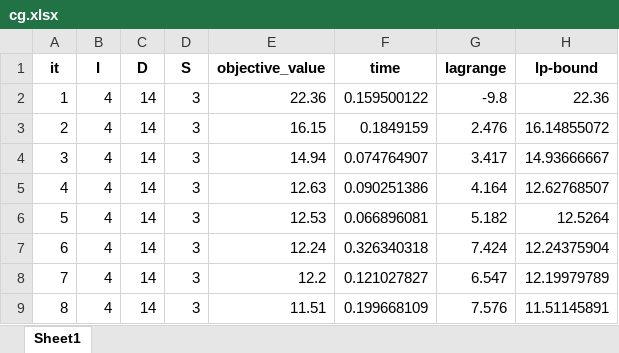
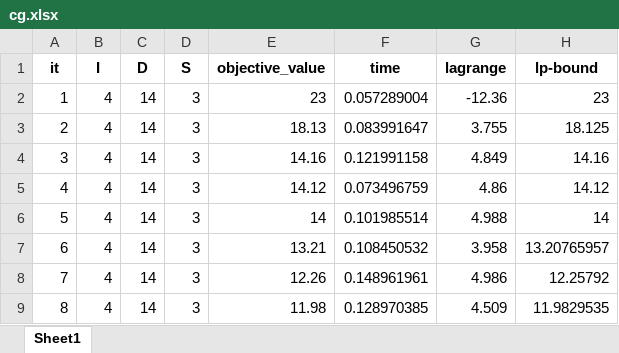
Before and after one commit to lenzwagner/columngeneration, an Excel workbook: Individual/cg.xlsx, sheet Sheet1, drawn as a sheet; only a part is shown; values as stored, in another font and other column widths than the file's, no borders; the diff covers the shown part only; the diff names each change by its address in the sheet, - before the commit and + after, or states it on an @@ line.

```diff
--- a/Individual/cg.xlsx (sheet Sheet1)
+++ b/Individual/cg.xlsx (sheet Sheet1)
-E2 (objective_value): 22.36
+E2 (objective_value): 23
-F2 (time): 0.159500122
+F2 (time): 0.057289004
-G2 (lagrange): -9.8
+G2 (lagrange): -12.36
-H2 (lp-bound): 22.36
+H2 (lp-bound): 23
-E3 (objective_value): 16.15
+E3 (objective_value): 18.13
-F3 (time): 0.1849159
+F3 (time): 0.083991647
-G3 (lagrange): 2.476
+G3 (lagrange): 3.755
-H3 (lp-bound): 16.14855072
+H3 (lp-bound): 18.125
-E4 (objective_value): 14.94
+E4 (objective_value): 14.16
-F4 (time): 0.074764907
+F4 (time): 0.121991158
-G4 (lagrange): 3.417
+G4 (lagrange): 4.849
-H4 (lp-bound): 14.93666667
+H4 (lp-bound): 14.16
-E5 (objective_value): 12.63
+E5 (objective_value): 14.12
-F5 (time): 0.090251386
+F5 (time): 0.073496759
-G5 (lagrange): 4.164
+G5 (lagrange): 4.86
-H5 (lp-bound): 12.62768507
+H5 (lp-bound): 14.12
-E6 (objective_value): 12.53
+E6 (objective_value): 14
-F6 (time): 0.066896081
+F6 (time): 0.101985514
-G6 (lagrange): 5.182
+G6 (lagrange): 4.988
-H6 (lp-bound): 12.5264
+H6 (lp-bound): 14
-E7 (objective_value): 12.24
+E7 (objective_value): 13.21
-F7 (time): 0.326340318
+F7 (time): 0.108450532
-G7 (lagrange): 7.424
+G7 (lagrange): 3.958
-H7 (lp-bound): 12.24375904
+H7 (lp-bound): 13.20765957
-E8 (objective_value): 12.2
+E8 (objective_value): 12.26
-F8 (time): 0.121027827
+F8 (time): 0.148961961
-G8 (lagrange): 6.547
+G8 (lagrange): 4.986
-H8 (lp-bound): 12.19979789
+H8 (lp-bound): 12.25792
-E9 (objective_value): 11.51
+E9 (objective_value): 11.98
-F9 (time): 0.199668109
+F9 (time): 0.128970385
-G9 (lagrange): 7.576
+G9 (lagrange): 4.509
-H9 (lp-bound): 11.51145891
+H9 (lp-bound): 11.9829535
```
Also changed, not shown: 10 added rows, 1 removed row, 180 edited cells and row numbers in column A elsewhere in this sheet, Aggregated/cg.xlsx, Aggregated/data/Arzt.xlsx, 17 other files.
